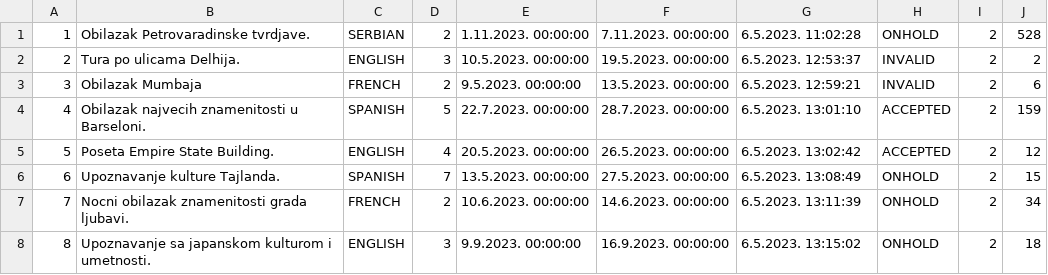
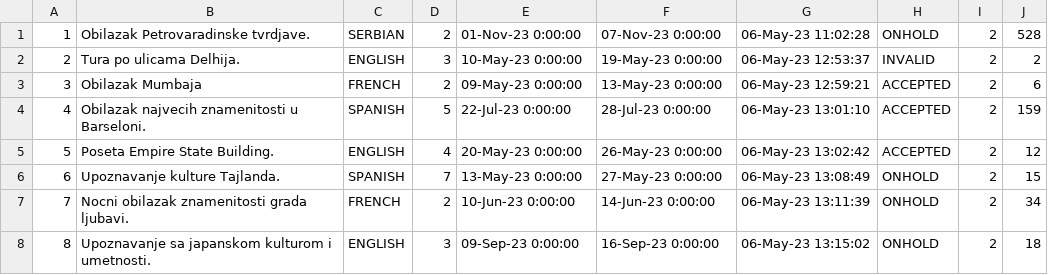
Before and after one commit to JovanDozic/sims-2023-group-4-team-A, a CSV file: sims-2023-group-4-team-A/SIMSProject/Resources/Data/customtourrequests.csv, drawn as a sheet.

Commit message:
Created command for custom tour request acceptance

```diff
--- a/sims-2023-group-4-team-A/SIMSProject/Resources/Data/customtourrequests.csv
+++ b/sims-2023-group-4-team-A/SIMSProject/Resources/Data/customtourrequests.csv
@@ -1,8 +1,8 @@
-1|Obilazak Petrovaradinske tvrdjave.|SERBIAN|2|1.11.2023. 00:00:00|7.11.2023. 00:00:00|6.5.2023. 11:02:28|ONHOLD|2|528
-2|Tura po ulicama Delhija.|ENGLISH|3|10.5.2023. 00:00:00|19.5.2023. 00:00:00|6.5.2023. 12:53:37|INVALID|2|2
-3|Obilazak Mumbaja|FRENCH|2|9.5.2023. 00:00:00|13.5.2023. 00:00:00|6.5.2023. 12:59:21|INVALID|2|6
-4|Obilazak najvecih znamenitosti u Barseloni.|SPANISH|5|22.7.2023. 00:00:00|28.7.2023. 00:00:00|6.5.2023. 13:01:10|ACCEPTED|2|159
-5|Poseta Empire State Building.|ENGLISH|4|20.5.2023. 00:00:00|26.5.2023. 00:00:00|6.5.2023. 13:02:42|ACCEPTED|2|12
-6|Upoznavanje kulture Tajlanda.|SPANISH|7|13.5.2023. 00:00:00|27.5.2023. 00:00:00|6.5.2023. 13:08:49|ONHOLD|2|15
-7|Nocni obilazak znamenitosti grada ljubavi.|FRENCH|2|10.6.2023. 00:00:00|14.6.2023. 00:00:00|6.5.2023. 13:11:39|ONHOLD|2|34
-8|Upoznavanje sa japanskom kulturom i umetnosti.|ENGLISH|3|9.9.2023. 00:00:00|16.9.2023. 00:00:00|6.5.2023. 13:15:02|ONHOLD|2|18
+1|Obilazak Petrovaradinske tvrdjave.|SERBIAN|2|01-Nov-23 0:00:00|07-Nov-23 0:00:00|06-May-23 11:02:28|ONHOLD|2|528
+2|Tura po ulicama Delhija.|ENGLISH|3|10-May-23 0:00:00|19-May-23 0:00:00|06-May-23 12:53:37|INVALID|2|2
+3|Obilazak Mumbaja|FRENCH|2|09-May-23 0:00:00|13-May-23 0:00:00|06-May-23 12:59:21|ACCEPTED|2|6
+4|Obilazak najvecih znamenitosti u Barseloni.|SPANISH|5|22-Jul-23 0:00:00|28-Jul-23 0:00:00|06-May-23 13:01:10|ACCEPTED|2|159
+5|Poseta Empire State Building.|ENGLISH|4|20-May-23 0:00:00|26-May-23 0:00:00|06-May-23 13:02:42|ACCEPTED|2|12
+6|Upoznavanje kulture Tajlanda.|SPANISH|7|13-May-23 0:00:00|27-May-23 0:00:00|06-May-23 13:08:49|ONHOLD|2|15
+7|Nocni obilazak znamenitosti grada ljubavi.|FRENCH|2|10-Jun-23 0:00:00|14-Jun-23 0:00:00|06-May-23 13:11:39|ONHOLD|2|34
+8|Upoznavanje sa japanskom kulturom i umetnosti.|ENGLISH|3|09-Sep-23 0:00:00|16-Sep-23 0:00:00|06-May-23 13:15:02|ONHOLD|2|18
```
Also changed, not shown: 6 other files.
